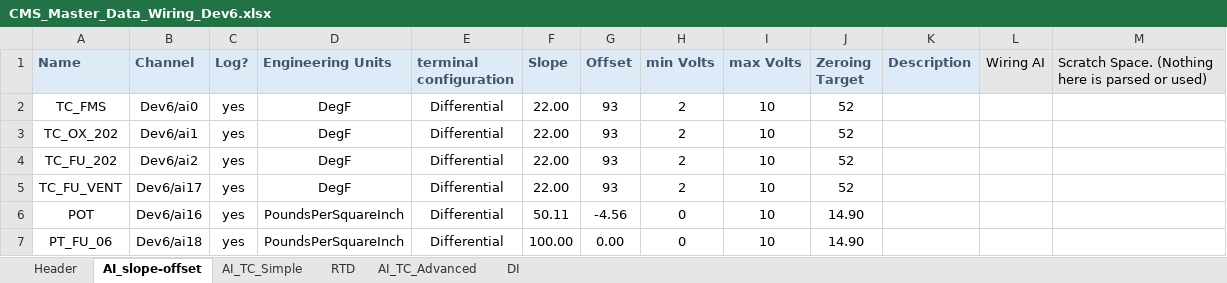
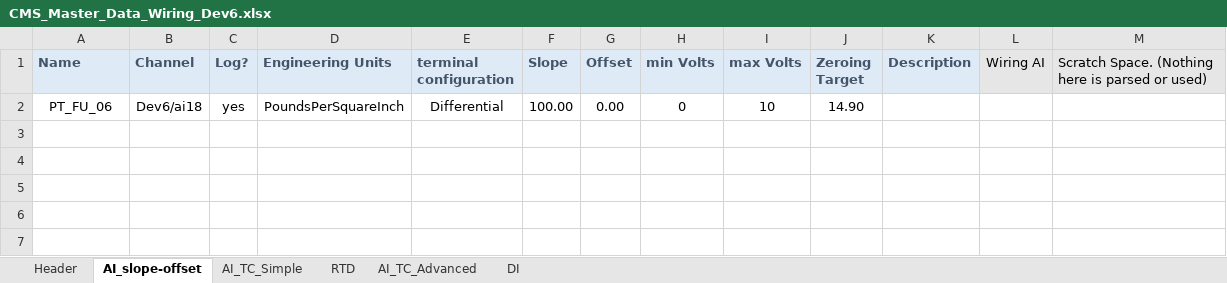
Before and after one commit to Purdue-Space-Program/PSPL_DAQ, an Excel workbook: daq_system/inputs/CMS_Master_Data_Wiring_Dev6.xlsx, sheet AI_slope-offset, drawn as a sheet; values as stored, in another font and other column widths than the file's, no borders; the diff names each change by its address in the sheet, - before the commit and + after, or states it on an @@ line.

```diff
--- a/daq_system/inputs/CMS_Master_Data_Wiring_Dev6.xlsx (sheet AI_slope-offset)
+++ b/daq_system/inputs/CMS_Master_Data_Wiring_Dev6.xlsx (sheet AI_slope-offset)
-row 2: TC_FMS | Dev6/ai0 | yes | DegF | Differential | 22.00 | 93 | 2 | 10 | 52
-row 3: TC_OX_202 | Dev6/ai1 | yes | DegF | Differential | 22.00 | 93 | 2 | 10 | 52
-row 4: TC_FU_202 | Dev6/ai2 | yes | DegF | Differential | 22.00 | 93 | 2 | 10 | 52
-row 5: TC_FU_VENT | Dev6/ai17 | yes | DegF | Differential | 22.00 | 93 | 2 | 10 | 52
-row 6: POT | Dev6/ai16 | yes | PoundsPerSquareInch | Differential | 50.11 | -4.56 | 0 | 10 | 14.90
```
Also changed, not shown: daq_system/inputs/CMS_Master_Control_Wiring_Dev5.xlsx, daq_system/inputs/CMS_Master_Control_Wiring_Dev6.xlsx, 1 other file.
